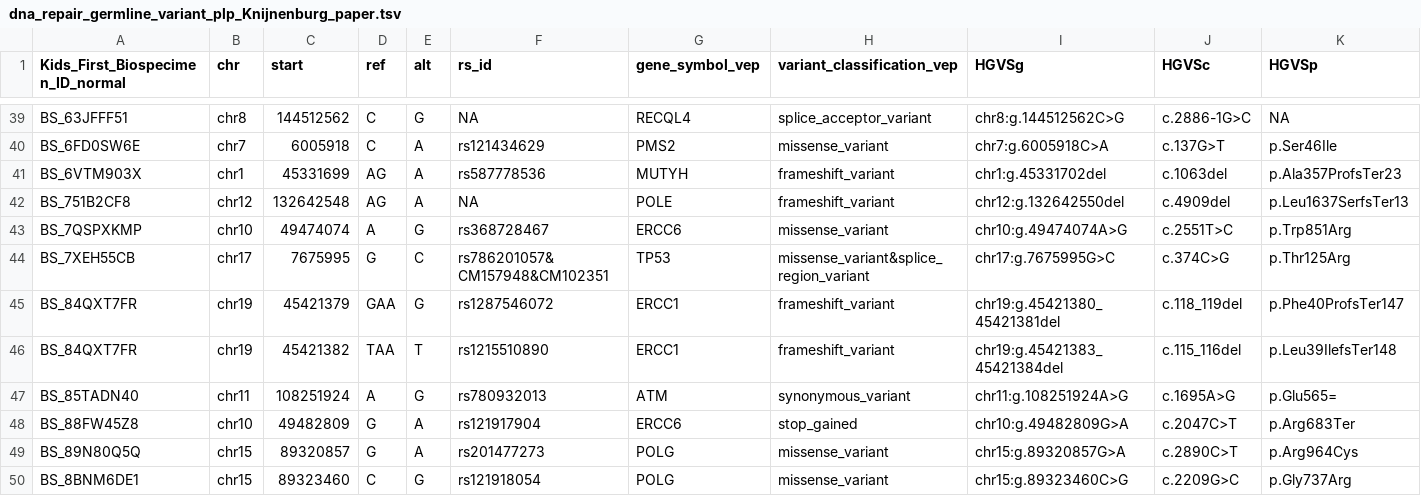
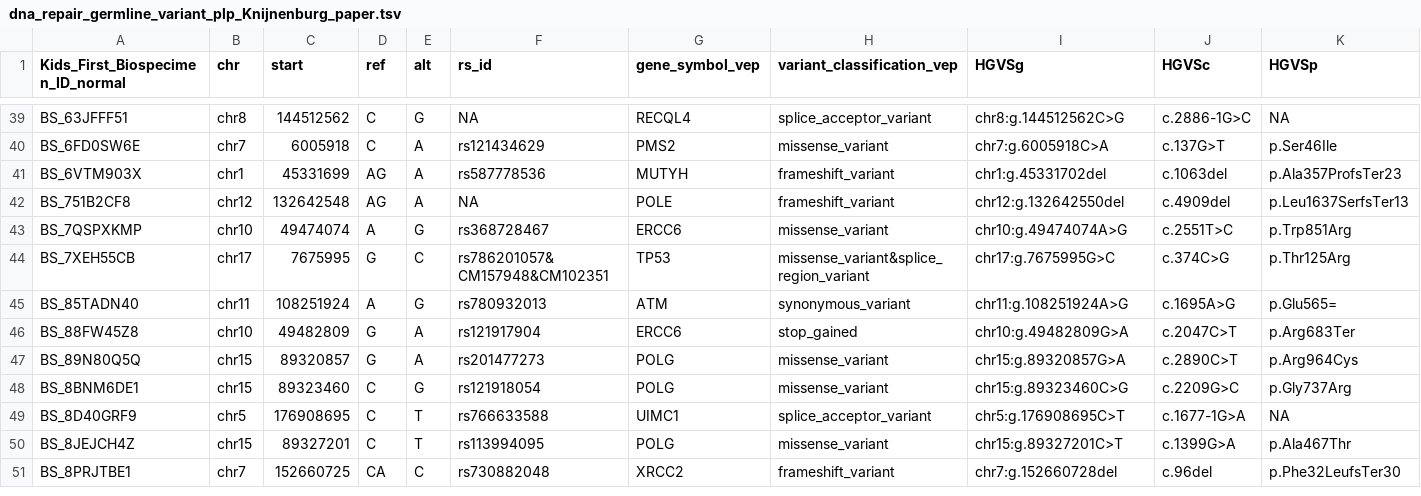
Before and after one commit to diskin-lab-chop/pbta-germline-somatic, a TSV file: analyses/dna-repair-variant-summary/results/Knijnenburg_repair_genes/dna_repair_germline_variant_plp_Knijnenburg_paper.tsv, drawn as a sheet; only a part is shown, gaps mark what is left out; the shorter side is filled out with more unchanged rows; rows hold the shown columns only; the diff names each change by its address in the sheet, - before the commit and + after, or states it on an @@ line.

```diff
--- a/analyses/dna-repair-variant-summary/results/Knijnenburg_repair_genes/dna_repair_germline_variant_plp_Knijnenburg_paper.tsv
+++ b/analyses/dna-repair-variant-summary/results/Knijnenburg_repair_genes/dna_repair_germline_variant_plp_Knijnenburg_paper.tsv
-row 45: BS_84QXT7FR | chr19 | 45421379 | GAA | G | rs1287546072 | ERCC1 | frameshift_variant | chr19:g.45421380_45421381del | c.118_119del | p.Phe40ProfsTer147
-row 46: BS_84QXT7FR | chr19 | 45421382 | TAA | T | rs1215510890 | ERCC1 | frameshift_variant | chr19:g.45421383_45421384del | c.115_116del | p.Leu39IlefsTer148
```
Also changed, not shown: analyses/dna-repair-variant-summary/results/Broad_GO_repair_genes/MMR_germline_variant_plp_with_MMRsigs.tsv, analyses/dna-repair-variant-summary/results/Broad_GO_repair_genes/cosmicv3_sig_diff_Other_repair_vs_other.tsv, 41 other files.
